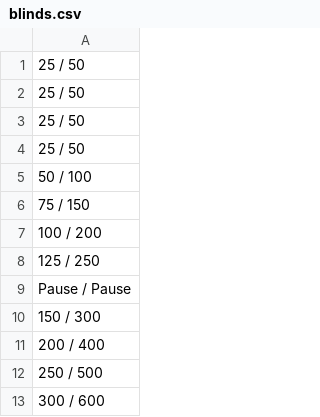
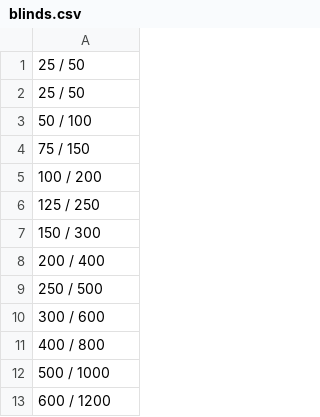
Before and after one commit to easy-bios/payVIS, a CSV file: blinds.csv, drawn as a sheet; only a part is shown; the shorter side is filled out with more unchanged rows.

```diff
--- a/blinds.csv
+++ b/blinds.csv
@@ -2,4 +2,2 @@
 25 / 50
-25 / 50
-25 / 50
 50 / 100
@@ -8,3 +6,2 @@
 125 / 250
-Pause / Pause
 150 / 300
```
Also changed, not shown: 6 other files.
